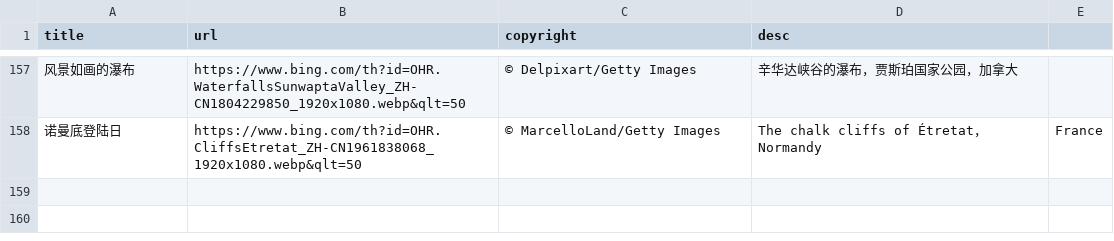
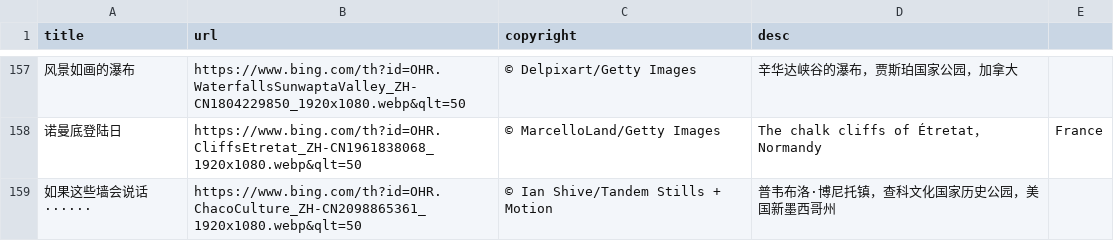
Before and after one commit to FrankFan/bing-wallpaper, a CSV file: bing-wallpaper.csv, drawn as a sheet; only a part is shown, gaps mark what is left out; the diff names each change by its address in the sheet, - before the commit and + after, or states it on an @@ line.

Commit message:
sync daily wallpaper

```diff
--- a/bing-wallpaper.csv
+++ b/bing-wallpaper.csv
+row 159: 如果这些墙会说话······ | https://www.bing.com/th?id=OHR.ChacoCulture_ZH-CN2098865361_1920x1080.webp&qlt=50 | © Ian Shive/Tandem Stills + Motion | 普韦布洛·博尼托镇，查科文化国家历史公园，美国新墨西哥州
```
